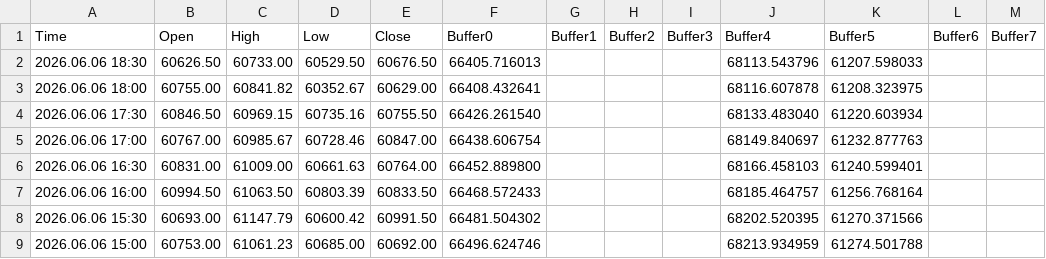
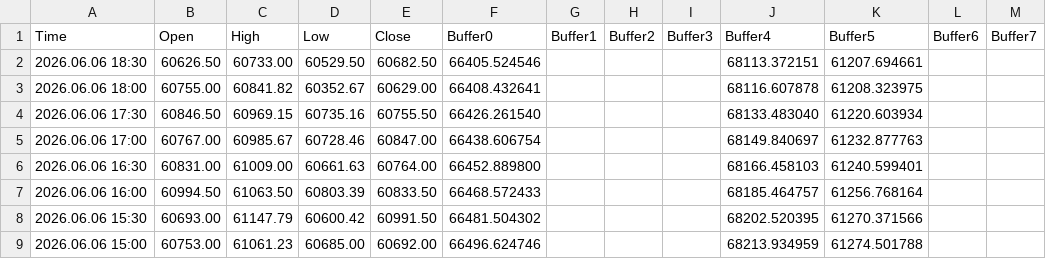
Before and after one commit to davidignatius1811/mt5-meravith-data, a CSV file: MeravithX_Buffer_Log.csv, drawn as a sheet; only a part is shown.

Commit message:
MT5 data update 2026-06-06 21:05:44

```diff
--- a/MeravithX_Buffer_Log.csv
+++ b/MeravithX_Buffer_Log.csv
@@ -1,3 +1,3 @@
 Time,Open,High,Low,Close,Buffer0,Buffer1,Buffer2,Buffer3,Buffer4,Buffer5,Buffer6,Buffer7
-2026.06.06 18:30,60626.50,60733.00,60529.50,60676.50,66405.716013,,,,68113.543796,61207.598033,,
+2026.06.06 18:30,60626.50,60733.00,60529.50,60682.50,66405.524546,,,,68113.372151,61207.694661,,
 2026.06.06 18:00,60755.00,60841.82,60352.67,60629.00,66408.432641,,,,68116.607878,61208.323975,,
```
